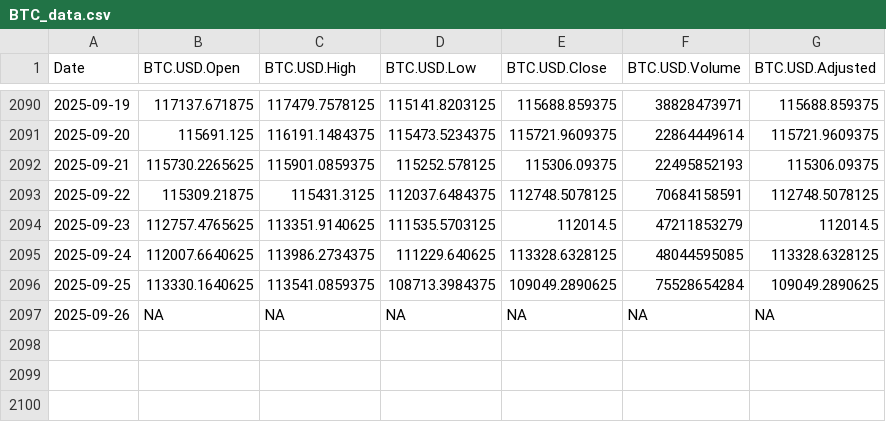
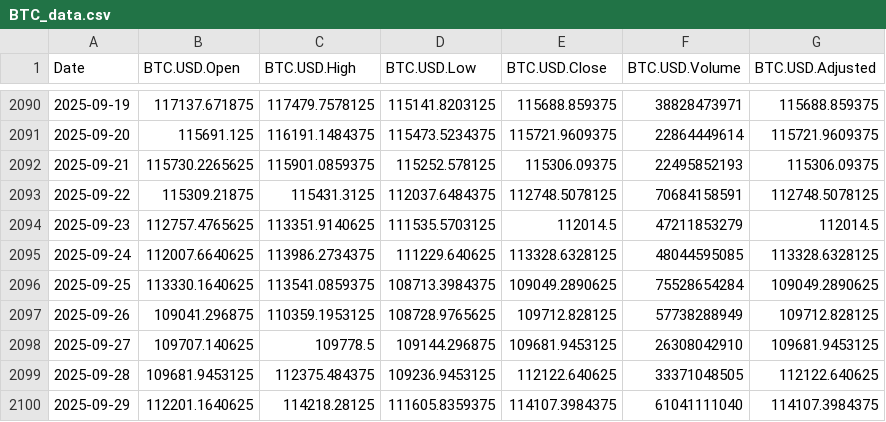
Before and after one commit to chems0404/Prophet_TQQQ, a CSV file: data/BTC_data.csv, drawn as a sheet; only a part is shown, gaps mark what is left out.

Commit message:
Auto-update data 2025-09-29_12-58

```diff
--- a/data/BTC_data.csv
+++ b/data/BTC_data.csv
@@ -2096,2 +2096,5 @@
 2025-09-25,113330.1640625,113541.0859375,108713.3984375,109049.2890625,75528654284,109049.2890625
-2025-09-26,NA,NA,NA,NA,NA,NA
+2025-09-26,109041.296875,110359.1953125,108728.9765625,109712.828125,57738288949,109712.828125
+2025-09-27,109707.140625,109778.5,109144.296875,109681.9453125,26308042910,109681.9453125
+2025-09-28,109681.9453125,112375.484375,109236.9453125,112122.640625,33371048505,112122.640625
+2025-09-29,112201.1640625,114218.28125,111605.8359375,114107.3984375,61041111040,114107.3984375
```
Also changed, not shown: data/QQQ_data.csv, data/RHHBY_data.csv, 8 other files.
